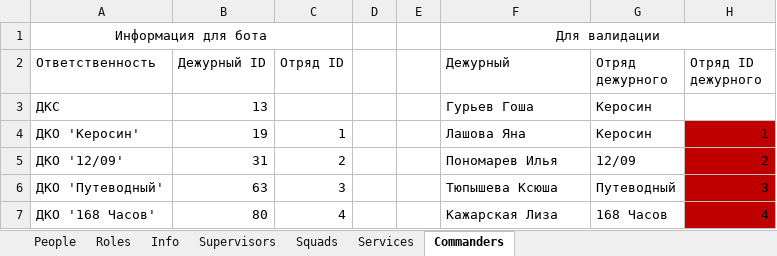
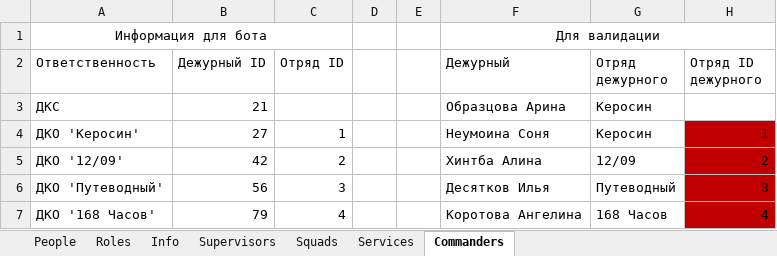
Before and after one commit to Hillwar/sbor-bot, an Excel workbook: resource/data/sbor_data.xlsx, sheet Commanders, drawn as a sheet; values as stored, in another font and other column widths than the file's, no borders; conditional formats not drawn; the diff names each change by its address in the sheet, - before the commit and + after, or states it on an @@ line.

```diff
--- a/resource/data/sbor_data.xlsx (sheet Commanders)
+++ b/resource/data/sbor_data.xlsx (sheet Commanders)
-B3 (Дежурный ID): 13
+B3 (Дежурный ID): 21
-F3 (Дежурный): Гурьев Гоша
+F3 (Дежурный): Образцова Арина
-B4 (Дежурный ID): 19
+B4 (Дежурный ID): 27
-F4 (Дежурный): Лашова Яна
+F4 (Дежурный): Неумоина Соня
-B5 (Дежурный ID): 31
+B5 (Дежурный ID): 42
-F5 (Дежурный): Пономарев Илья
+F5 (Дежурный): Хинтба Алина
-B6 (Дежурный ID): 63
+B6 (Дежурный ID): 56
-F6 (Дежурный): Тюпышева Ксюша
+F6 (Дежурный): Десятков Илья
-B7 (Дежурный ID): 80
+B7 (Дежурный ID): 79
-F7 (Дежурный): Кажарская Лиза
+F7 (Дежурный): Коротова Ангелина
```
Also changed, not shown: sheet Services, sheet People, sheet Supervisors, sheet Info, formulas that keep their value.
